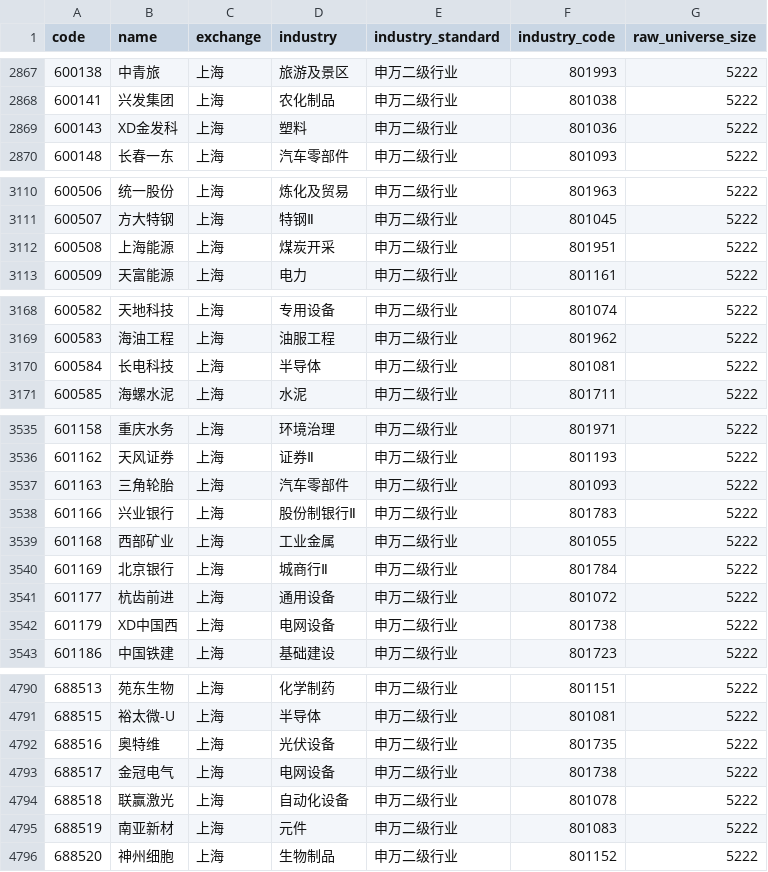
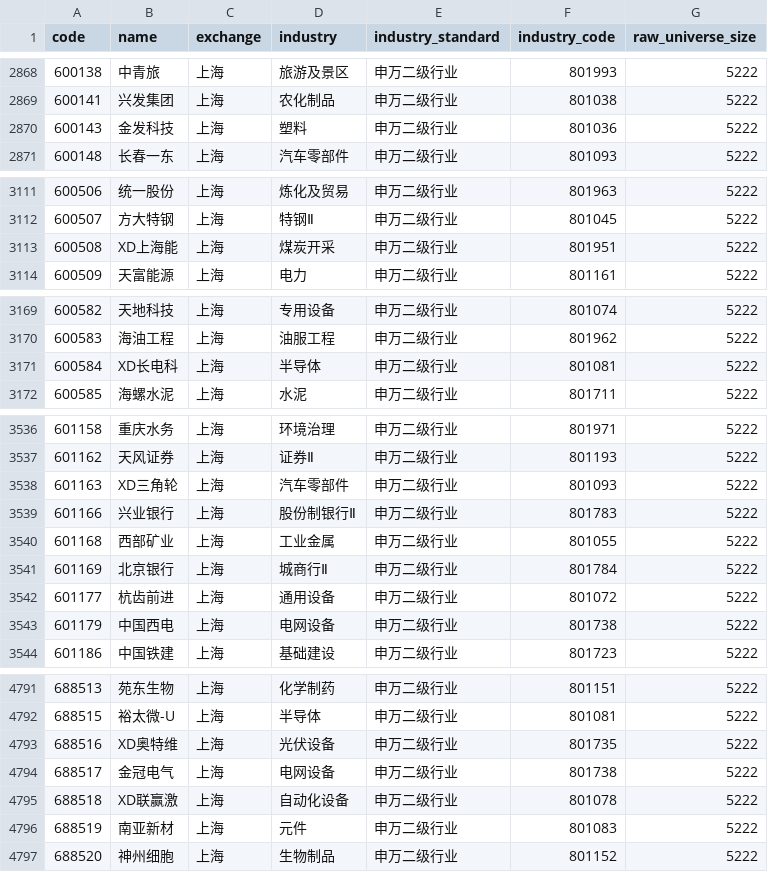
Before and after one commit to Yaohuizhongliu/a-share-picker, a CSV file: reports/latest/universe_industries.csv, drawn as a sheet; only a part is shown, gaps mark what is left out; the diff covers the shown part only.

```diff
--- a/reports/latest/universe_industries.csv
+++ b/reports/latest/universe_industries.csv
@@ -2868,3 +2869,3 @@
 600141,兴发集团,上海,农化制品,申万二级行业,801038,5222
-600143,XD金发科,上海,塑料,申万二级行业,801036,5222
+600143,金发科技,上海,塑料,申万二级行业,801036,5222
 600148,长春一东,上海,汽车零部件,申万二级行业,801093,5222
@@ -3111,3 +3112,3 @@
 600507,方大特钢,上海,特钢Ⅱ,申万二级行业,801045,5222
-600508,上海能源,上海,煤炭开采,申万二级行业,801951,5222
+600508,XD上海能,上海,煤炭开采,申万二级行业,801951,5222
 600509,天富能源,上海,电力,申万二级行业,801161,5222
@@ -3169,3 +3170,3 @@
 600583,海油工程,上海,油服工程,申万二级行业,801962,5222
-600584,长电科技,上海,半导体,申万二级行业,801081,5222
+600584,XD长电科,上海,半导体,申万二级行业,801081,5222
 600585,海螺水泥,上海,水泥,申万二级行业,801711,5222
@@ -3536,3 +3537,3 @@
 601162,天风证券,上海,证券Ⅱ,申万二级行业,801193,5222
-601163,三角轮胎,上海,汽车零部件,申万二级行业,801093,5222
+601163,XD三角轮,上海,汽车零部件,申万二级行业,801093,5222
 601166,兴业银行,上海,股份制银行Ⅱ,申万二级行业,801783,5222
@@ -3541,3 +3542,3 @@
 601177,杭齿前进,上海,通用设备,申万二级行业,801072,5222
-601179,XD中国西,上海,电网设备,申万二级行业,801738,5222
+601179,中国西电,上海,电网设备,申万二级行业,801738,5222
 601186,中国铁建,上海,基础建设,申万二级行业,801723,5222
@@ -4791,5 +4792,5 @@
 688515,裕太微-U,上海,半导体,申万二级行业,801081,5222
-688516,奥特维,上海,光伏设备,申万二级行业,801735,5222
+688516,XD奥特维,上海,光伏设备,申万二级行业,801735,5222
 688517,金冠电气,上海,电网设备,申万二级行业,801738,5222
-688518,联赢激光,上海,自动化设备,申万二级行业,801078,5222
+688518,XD联赢激,上海,自动化设备,申万二级行业,801078,5222
 688519,南亚新材,上海,元件,申万二级行业,801083,5222
```
Also changed, not shown: 1 added row and 30 edited cells elsewhere in this file, reports/latest/recommendations.csv, reports/latest/research/adaptive_daily_decisions.csv, 15 other files.
